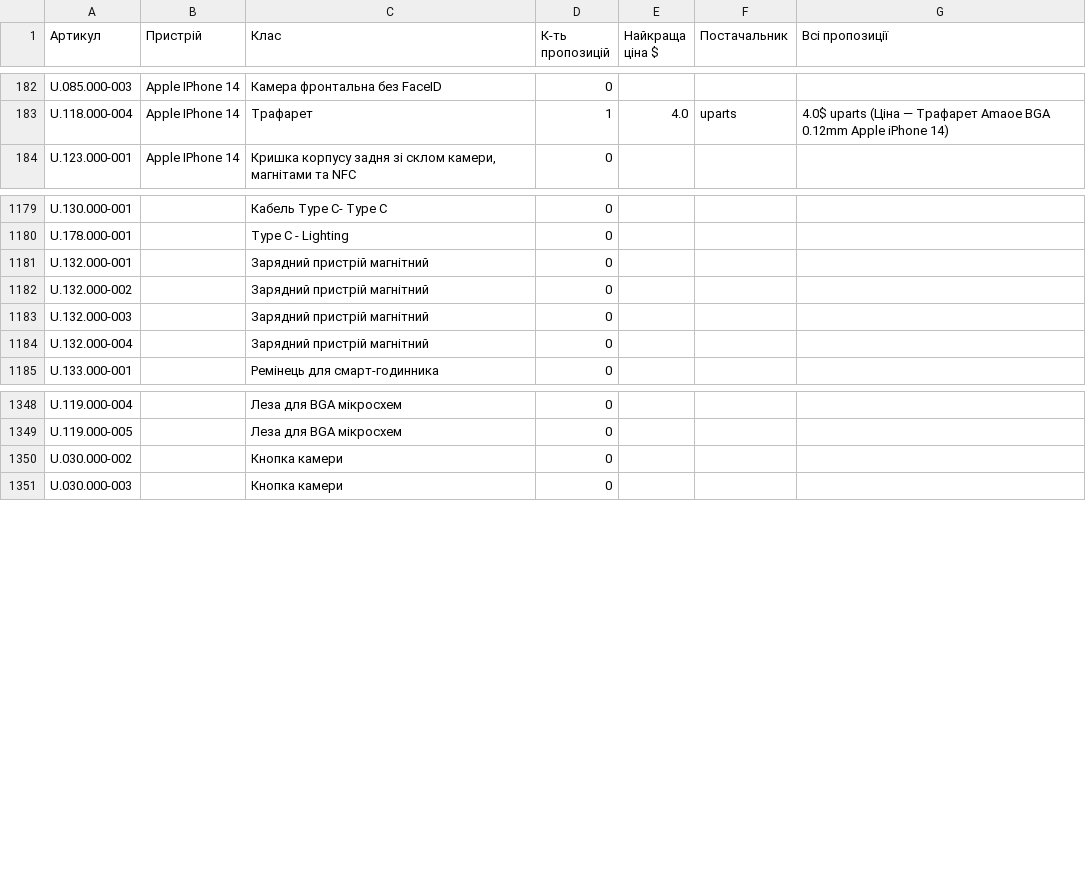
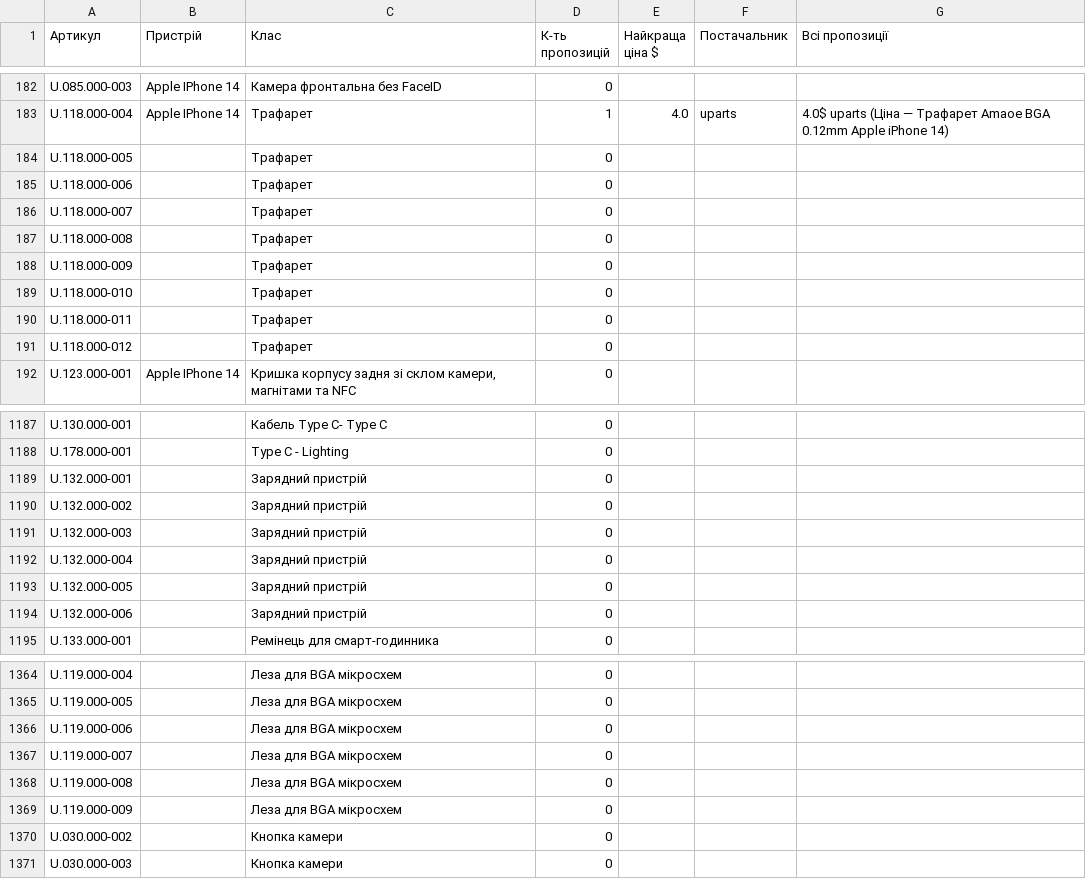
Before and after one commit to izbashroman/partmatch, a CSV file: docs/report.csv, drawn as a sheet; only a part is shown, gaps mark what is left out; the diff covers the shown part only.

```diff
--- a/docs/report.csv
+++ b/docs/report.csv
@@ -183,2 +183,10 @@ U.085.000-003,Apple IPhone 14,Камера фронтальна без FaceID,0,
 U.118.000-004,Apple IPhone 14,Трафарет,1,4.0,uparts,4.0$ uparts (Ціна — Трафарет Amaoe BGA 0.12mm Apple iPhone 14)
+U.118.000-005,,Трафарет,0,,,
+U.118.000-006,,Трафарет,0,,,
+U.118.000-007,,Трафарет,0,,,
+U.118.000-008,,Трафарет,0,,,
+U.118.000-009,,Трафарет,0,,,
+U.118.000-010,,Трафарет,0,,,
+U.118.000-011,,Трафарет,0,,,
+U.118.000-012,,Трафарет,0,,,
 U.123.000-001,Apple IPhone 14,"Кришка корпусу задня зі склом камери, магнітами та NFC",0,,,
@@ -1180,6 +1188,8 @@ U.130.000-001,,Кабель Type C- Type C,0,,,
 U.178.000-001,,Type C - Lighting,0,,,
-U.132.000-001,,Зарядний пристрій магнітний,0,,,
-U.132.000-002,,Зарядний пристрій магнітний,0,,,
-U.132.000-003,,Зарядний пристрій магнітний,0,,,
-U.132.000-004,,Зарядний пристрій магнітний,0,,,
+U.132.000-001,,Зарядний пристрій,0,,,
+U.132.000-002,,Зарядний пристрій,0,,,
+U.132.000-003,,Зарядний пристрій,0,,,
+U.132.000-004,,Зарядний пристрій,0,,,
+U.132.000-005,,Зарядний пристрій,0,,,
+U.132.000-006,,Зарядний пристрій,0,,,
 U.133.000-001,,Ремінець для смарт-годинника,0,,,
@@ -1349,2 +1365,6 @@ U.119.000-004,,Леза для BGA мікросхем,0,,,
 U.119.000-005,,Леза для BGA мікросхем,0,,,
+U.119.000-006,,Леза для BGA мікросхем,0,,,
+U.119.000-007,,Леза для BGA мікросхем,0,,,
+U.119.000-008,,Леза для BGA мікросхем,0,,,
+U.119.000-009,,Леза для BGA мікросхем,0,,,
 U.030.000-002,,Кнопка камери,0,,,
```
Also changed, not shown: 35 added rows and 8 edited cells elsewhere in this file.
